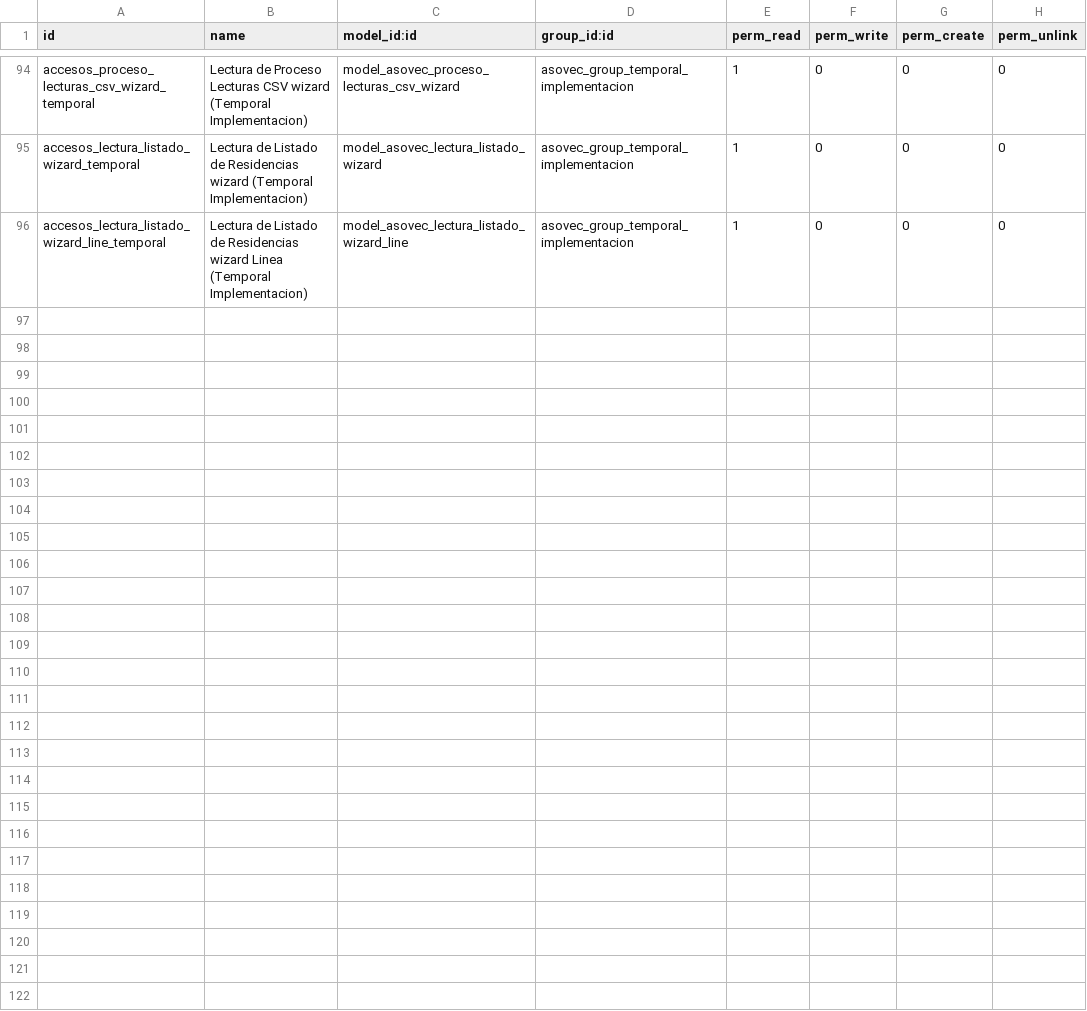
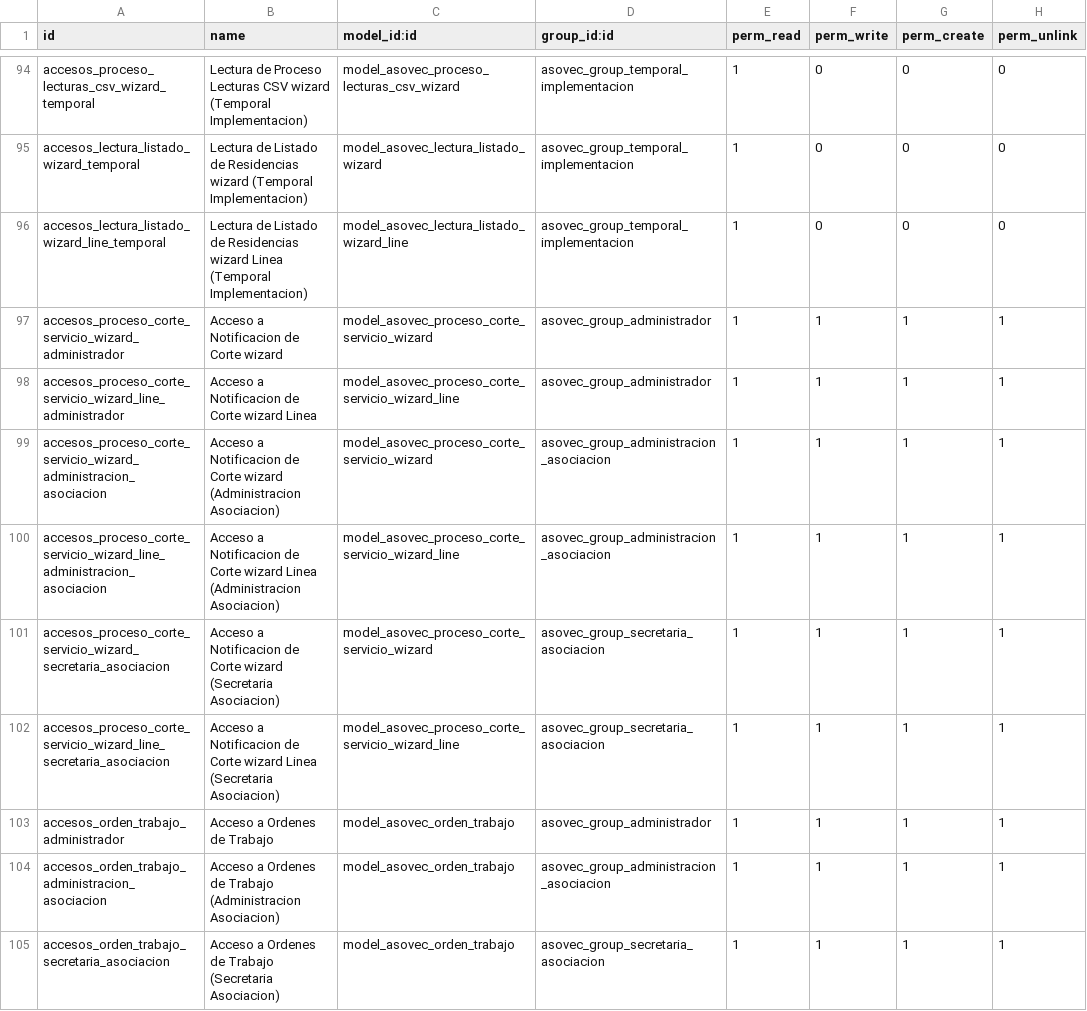
Before and after one commit to impulsaitgt/iit_asovec_17, a CSV file: security/ir.model.access.csv, drawn as a sheet; only a part is shown, gaps mark what is left out; the diff names each change by its address in the sheet, - before the commit and + after, or states it on an @@ line.

Commit message:
Primera funcionalidad de ordenes de corte y ordenes de trabajo

```diff
--- a/security/ir.model.access.csv
+++ b/security/ir.model.access.csv
+row 97: accesos_proceso_corte_servicio_wizard_administrador | Acceso a Notificacion de Corte wizard | model_asovec_proceso_corte_servicio_wizard | asovec_group_administrador | 1 | 1 | 1 | 1
+row 98: accesos_proceso_corte_servicio_wizard_line_administrador | Acceso a Notificacion de Corte wizard Linea | model_asovec_proceso_corte_servicio_wizard_line | asovec_group_administrador | 1 | 1 | 1 | 1
+row 99: accesos_proceso_corte_servicio_wizard_administracion_asociacion | Acceso a Notificacion de Corte wizard (Administracion Asociacion) | model_asovec_proceso_corte_servicio_wizard | asovec_group_administracion_asociacion | 1 | 1 | 1 | 1
+row 100: accesos_proceso_corte_servicio_wizard_line_administracion_asociacion | Acceso a Notificacion de Corte wizard Linea (Administracion Asociacion) | model_asovec_proceso_corte_servicio_wizard_line | asovec_group_administracion_asociacion | 1 | 1 | 1 | 1
+row 101: accesos_proceso_corte_servicio_wizard_secretaria_asociacion | Acceso a Notificacion de Corte wizard (Secretaria Asociacion) | model_asovec_proceso_corte_servicio_wizard | asovec_group_secretaria_asociacion | 1 | 1 | 1 | 1
+row 102: accesos_proceso_corte_servicio_wizard_line_secretaria_asociacion | Acceso a Notificacion de Corte wizard Linea (Secretaria Asociacion) | model_asovec_proceso_corte_servicio_wizard_line | asovec_group_secretaria_asociacion | 1 | 1 | 1 | 1
+row 103: accesos_orden_trabajo_administrador | Acceso a Ordenes de Trabajo | model_asovec_orden_trabajo | asovec_group_administrador | 1 | 1 | 1 | 1
+row 104: accesos_orden_trabajo_administracion_asociacion | Acceso a Ordenes de Trabajo (Administracion Asociacion) | model_asovec_orden_trabajo | asovec_group_administracion_asociacion | 1 | 1 | 1 | 1
+row 105: accesos_orden_trabajo_secretaria_asociacion | Acceso a Ordenes de Trabajo (Secretaria Asociacion) | model_asovec_orden_trabajo | asovec_group_secretaria_asociacion | 1 | 1 | 1 | 1
```
Also changed, not shown: 13 other files.
